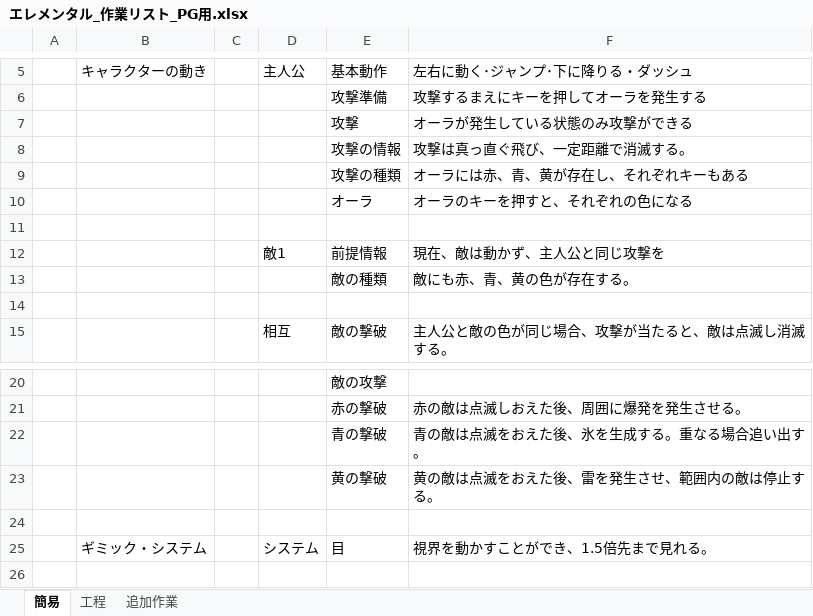
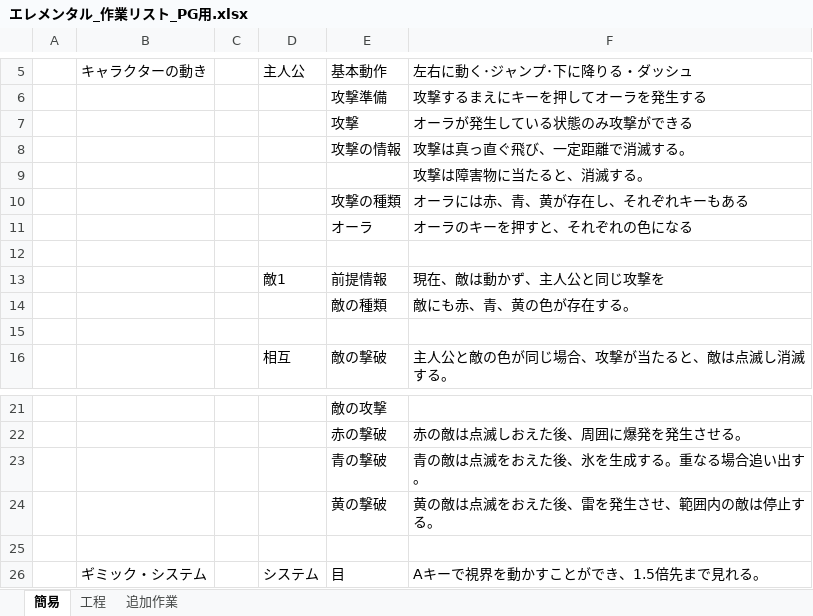
Before and after one commit to human-osaka-game-2016/Elemental, an Excel workbook: エレメンタル_作業リスト_PG用.xlsx, sheet 簡易, drawn as a sheet; only a part is shown, gaps mark what is left out; values as stored, in another font and other column widths than the file's, no borders; addresses are those after the commit; the diff names each change by its address in the sheet, - before the commit and + after, or states it on an @@ line.

```diff
--- a/エレメンタル_作業リスト_PG用.xlsx (sheet 簡易)
+++ b/エレメンタル_作業リスト_PG用.xlsx (sheet 簡易)
+row 9:  |  |  |  |  | 攻撃は障害物に当たると、消滅する。
-F26 (左右に動く･ジャンプ･下に降りる・ダッシュ): 視界を動かすことができ、1.5倍先まで見れる。
+F26 (左右に動く･ジャンプ･下に降りる・ダッシュ): Aキーで視界を動かすことができ、1.5倍先まで見れる。
```
Also changed, not shown: sheet 工程, sheet 追加作業.
